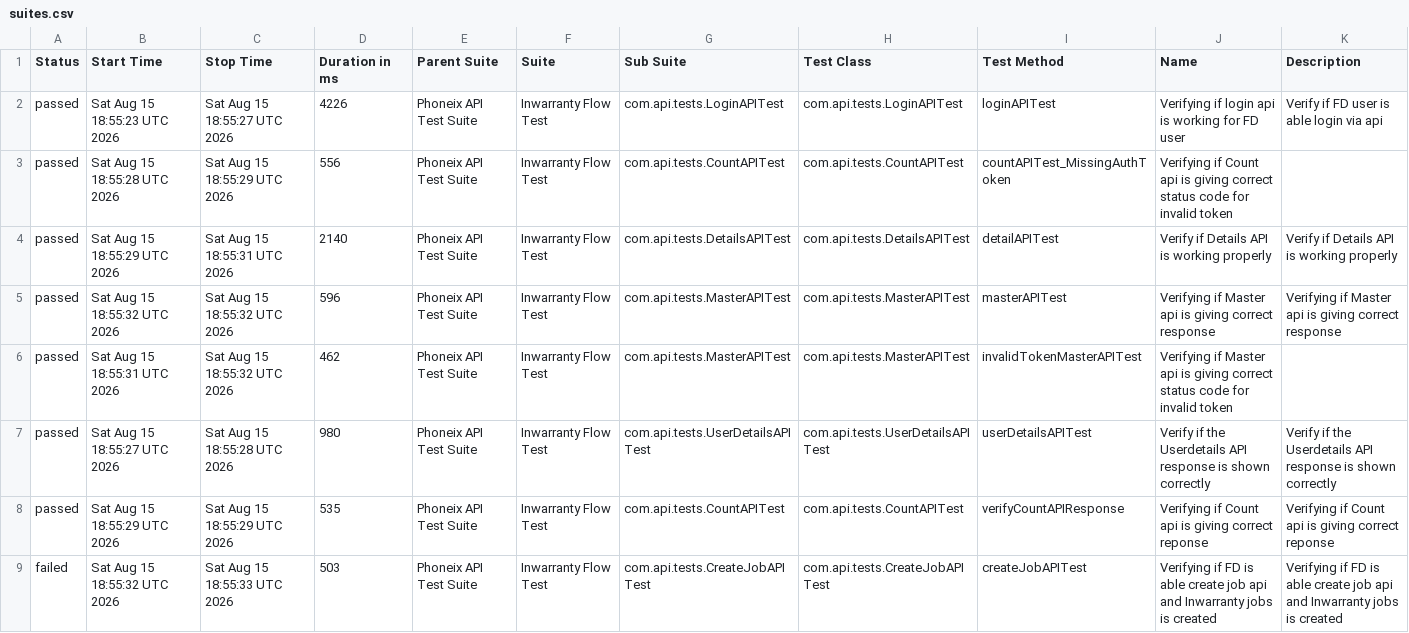
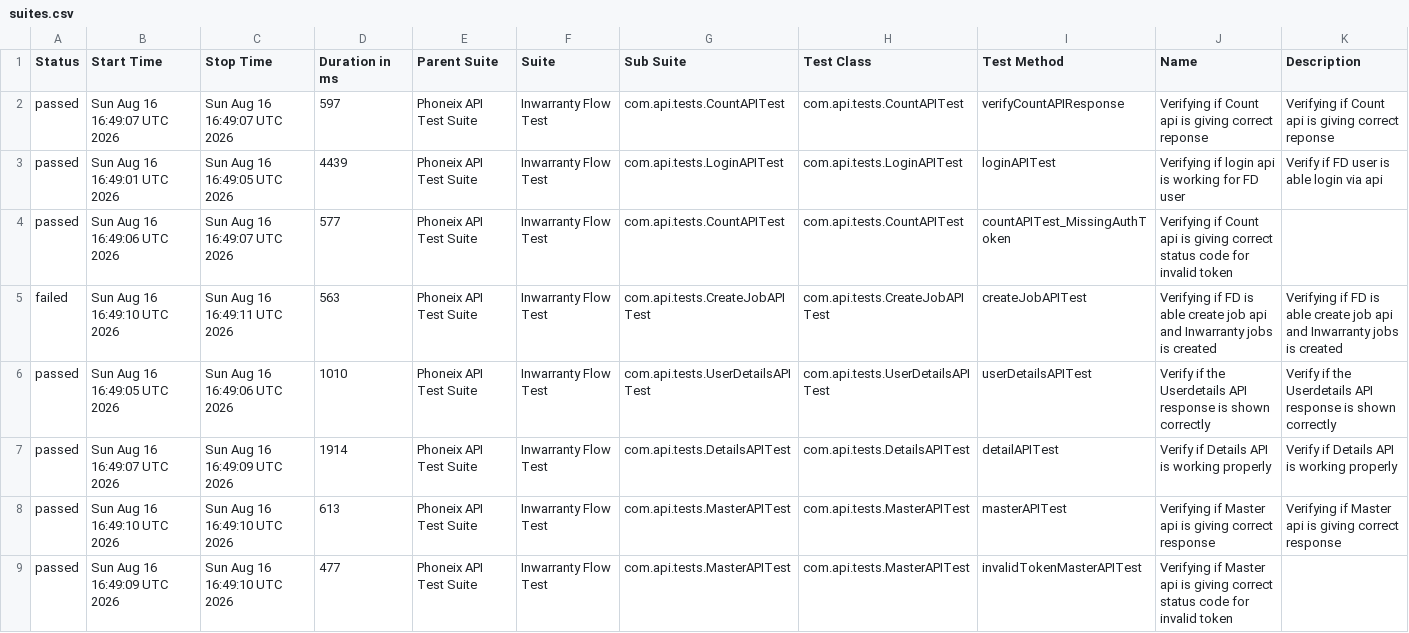
Before and after one commit to syed-sabir75/PhonexTestAutomationFramework, a CSV file: data/suites.csv, drawn as a sheet.

```diff
--- a/data/suites.csv
+++ b/data/suites.csv
@@ -1,9 +1,9 @@
 "Status","Start Time","Stop Time","Duration in ms","Parent Suite","Suite","Sub Suite","Test Class","Test Method","Name","Description"
-"passed","Sat Aug 15 18:55:23 UTC 2026","Sat Aug 15 18:55:27 UTC 2026","4226","Phoneix API Test Suite","Inwarranty Flow Test","com.api.tests.LoginAPITest","com.api.tests.LoginAPITest","loginAPITest","Verifying if login api is working for FD user","Verify if FD user is able login via api"
-"passed","Sat Aug 15 18:55:28 UTC 2026","Sat Aug 15 18:55:29 UTC 2026","556","Phoneix API Test Suite","Inwarranty Flow Test","com.api.tests.CountAPITest","com.api.tests.CountAPITest","countAPITest_MissingAuthToken","Verifying if Count api is giving correct status code for invalid token",""
-"passed","Sat Aug 15 18:55:29 UTC 2026","Sat Aug 15 18:55:31 UTC 2026","2140","Phoneix API Test Suite","Inwarranty Flow Test","com.api.tests.DetailsAPITest","com.api.tests.DetailsAPITest","detailAPITest","Verify if Details API is working properly","Verify if Details API is working properly"
-"passed","Sat Aug 15 18:55:32 UTC 2026","Sat Aug 15 18:55:32 UTC 2026","596","Phoneix API Test Suite","Inwarranty Flow Test","com.api.tests.MasterAPITest","com.api.tests.MasterAPITest","masterAPITest","Verifying if Master api is giving correct response","Verifying if Master api is giving correct response"
-"passed","Sat Aug 15 18:55:31 UTC 2026","Sat Aug 15 18:55:32 UTC 2026","462","Phoneix API Test Suite","Inwarranty Flow Test","com.api.tests.MasterAPITest","com.api.tests.MasterAPITest","invalidTokenMasterAPITest","Verifying if Master api is giving correct status code for invalid token",""
-"passed","Sat Aug 15 18:55:27 UTC 2026","Sat Aug 15 18:55:28 UTC 2026","980","Phoneix API Test Suite","Inwarranty Flow Test","com.api.tests.UserDetailsAPITest","com.api.tests.UserDetailsAPITest","userDetailsAPITest","Verify if the Userdetails API response is shown correctly","Verify if the Userdetails API response is shown correctly"
-"passed","Sat Aug 15 18:55:29 UTC 2026","Sat Aug 15 18:55:29 UTC 2026","535","Phoneix API Test Suite","Inwarranty Flow Test","com.api.tests.CountAPITest","com.api.tests.CountAPITest","verifyCountAPIResponse","Verifying if Count api is giving correct reponse","Verifying if Count api is giving correct reponse"
-"failed","Sat Aug 15 18:55:32 UTC 2026","Sat Aug 15 18:55:33 UTC 2026","503","Phoneix API Test Suite","Inwarranty Flow Test","com.api.tests.CreateJobAPITest","com.api.tests.CreateJobAPITest","createJobAPITest","Verifying if FD is able create job api and Inwarranty jobs is created","Verifying if FD is able create job api and Inwarranty jobs is created"
+"passed","Sun Aug 16 16:49:07 UTC 2026","Sun Aug 16 16:49:07 UTC 2026","597","Phoneix API Test Suite","Inwarranty Flow Test","com.api.tests.CountAPITest","com.api.tests.CountAPITest","verifyCountAPIResponse","Verifying if Count api is giving correct reponse","Verifying if Count api is giving correct reponse"
+"passed","Sun Aug 16 16:49:01 UTC 2026","Sun Aug 16 16:49:05 UTC 2026","4439","Phoneix API Test Suite","Inwarranty Flow Test","com.api.tests.LoginAPITest","com.api.tests.LoginAPITest","loginAPITest","Verifying if login api is working for FD user","Verify if FD user is able login via api"
+"passed","Sun Aug 16 16:49:06 UTC 2026","Sun Aug 16 16:49:07 UTC 2026","577","Phoneix API Test Suite","Inwarranty Flow Test","com.api.tests.CountAPITest","com.api.tests.CountAPITest","countAPITest_MissingAuthToken","Verifying if Count api is giving correct status code for invalid token",""
+"failed","Sun Aug 16 16:49:10 UTC 2026","Sun Aug 16 16:49:11 UTC 2026","563","Phoneix API Test Suite","Inwarranty Flow Test","com.api.tests.CreateJobAPITest","com.api.tests.CreateJobAPITest","createJobAPITest","Verifying if FD is able create job api and Inwarranty jobs is created","Verifying if FD is able create job api and Inwarranty jobs is created"
+"passed","Sun Aug 16 16:49:05 UTC 2026","Sun Aug 16 16:49:06 UTC 2026","1010","Phoneix API Test Suite","Inwarranty Flow Test","com.api.tests.UserDetailsAPITest","com.api.tests.UserDetailsAPITest","userDetailsAPITest","Verify if the Userdetails API response is shown correctly","Verify if the Userdetails API response is shown correctly"
+"passed","Sun Aug 16 16:49:07 UTC 2026","Sun Aug 16 16:49:09 UTC 2026","1914","Phoneix API Test Suite","Inwarranty Flow Test","com.api.tests.DetailsAPITest","com.api.tests.DetailsAPITest","detailAPITest","Verify if Details API is working properly","Verify if Details API is working properly"
+"passed","Sun Aug 16 16:49:10 UTC 2026","Sun Aug 16 16:49:10 UTC 2026","613","Phoneix API Test Suite","Inwarranty Flow Test","com.api.tests.MasterAPITest","com.api.tests.MasterAPITest","masterAPITest","Verifying if Master api is giving correct response","Verifying if Master api is giving correct response"
+"passed","Sun Aug 16 16:49:09 UTC 2026","Sun Aug 16 16:49:10 UTC 2026","477","Phoneix API Test Suite","Inwarranty Flow Test","com.api.tests.MasterAPITest","com.api.tests.MasterAPITest","invalidTokenMasterAPITest","Verifying if Master api is giving correct status code for invalid token",""
```
Also changed, not shown: data/behaviors.csv, 52 other files.
